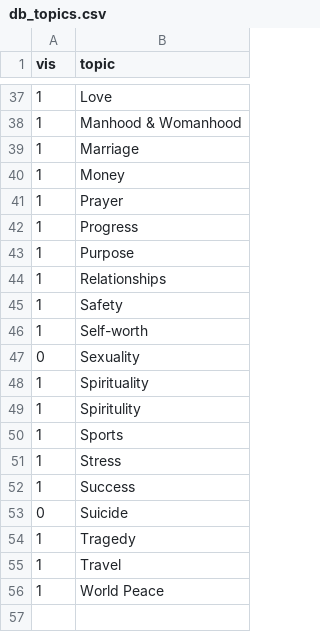
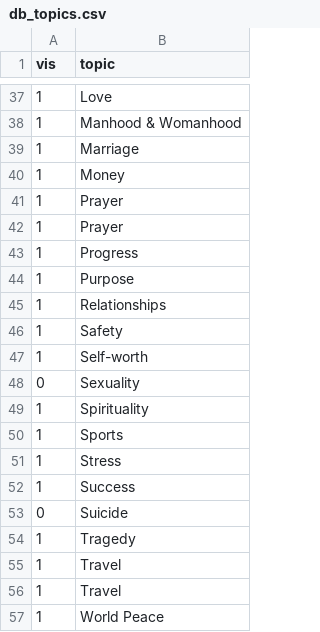
Before and after one commit to lucascampbell/quotoservice, a CSV file: public/db_topics.csv, drawn as a sheet; only a part is shown, gaps mark what is left out.

```diff
--- a/public/db_topics.csv
+++ b/public/db_topics.csv
@@ -41,2 +41,3 @@ vis,topic
 1,Prayer
+1,Prayer
 1,Progress
@@ -48,3 +49,2 @@ vis,topic
 1,Spirituality
-1,Spiritulity
 1,Sports
@@ -54,2 +54,3 @@ vis,topic
 1,Tragedy
+1,Travel
 1,Travel
```
Also changed, not shown: public/db_tags.csv, 2 other files.
